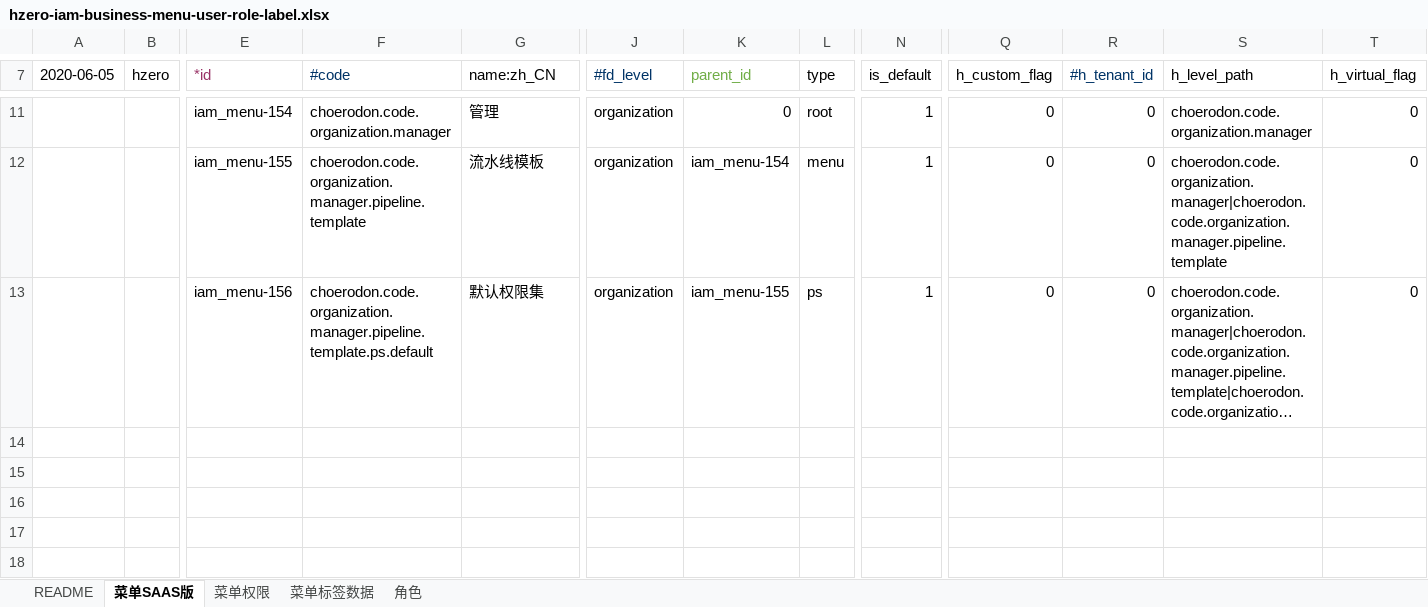
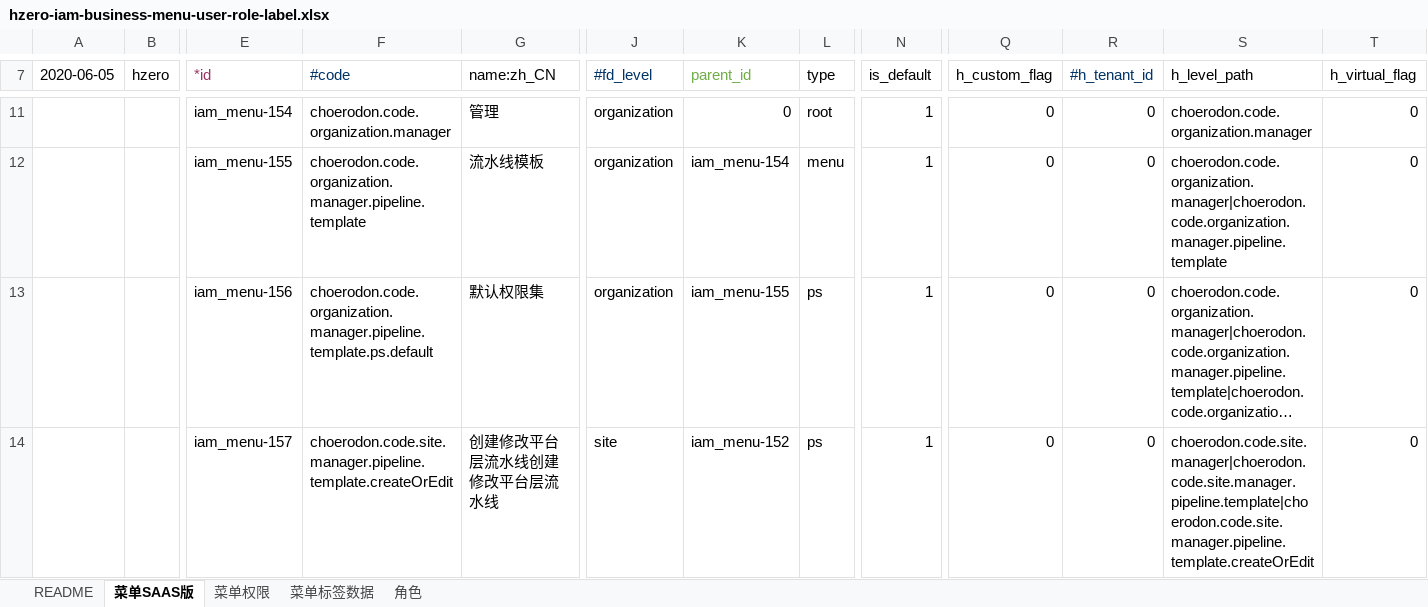
Before and after one commit to open-hand/devops-service-business-plugin, an Excel workbook: src/main/resources/script/db/init-data/devops_service/hzero_platform/hzero-iam-business-menu-user-role-label.xlsx, sheet 菜单SAAS版, drawn as a sheet; only a part is shown, gaps mark what is left out; long unchanged cells end in …; values as stored, in another font and other column widths than the file's, no borders; rows hold the shown columns only; the diff names each change by its address in the sheet, - before the commit and + after, or states it on an @@ line.

```diff
--- a/src/main/resources/script/db/init-data/devops_service/hzero_platform/hzero-iam-business-menu-user-role-label.xlsx (sheet 菜单SAAS版)
+++ b/src/main/resources/script/db/init-data/devops_service/hzero_platform/hzero-iam-business-menu-user-role-label.xlsx (sheet 菜单SAAS版)
+row 14:  |  | iam_menu-157 | choerodon.code.site.manager.pipeline.template.createOrEdit | 创建修改平台层流水线创建修改平台层流水线 | site | iam_menu-152 | ps | 1 | 0 | 0 | choerodon.code.site.manager|choerodon.code.site.manager.pipeline.template|choerodon.code.site.manager.pipeline.template.createOrEdit | 0
```
Also changed, not shown: sheet 菜单权限, sheet 角色.
